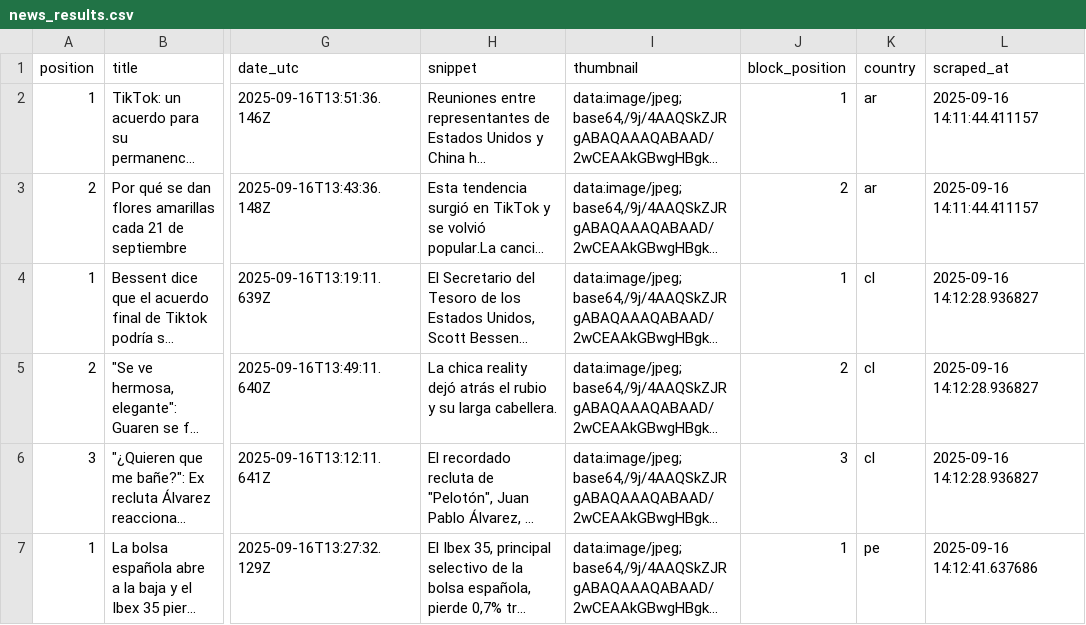
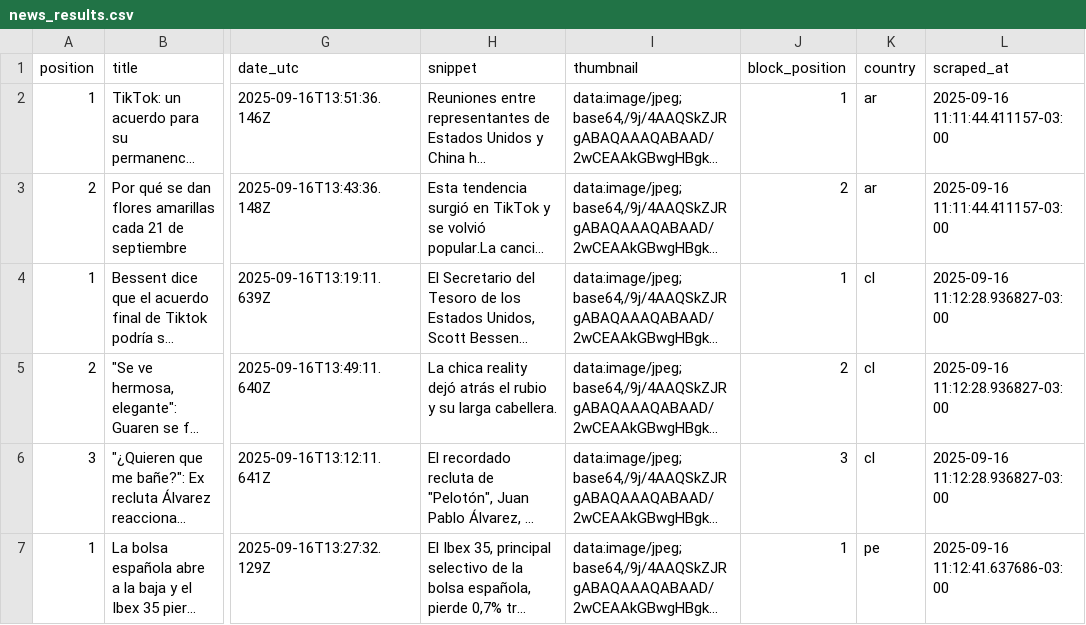
Before and after one commit to Nicocarello/NewsLetterTiktok, a CSV file: news_results.csv, drawn as a sheet; only a part is shown, gaps mark what is left out; long unchanged cells end in …; the diff names each change by its address in the sheet, - before the commit and + after, or states it on an @@ line.

```diff
--- a/news_results.csv
+++ b/news_results.csv
-L2:L3 (scraped_at): 2025-09-16 14:11:44.411157
+L2:L3 (scraped_at): 2025-09-16 11:11:44.411157-03:00
-L4:L6 (scraped_at): 2025-09-16 14:12:28.936827
+L4:L6 (scraped_at): 2025-09-16 11:12:28.936827-03:00
-L7 (scraped_at): 2025-09-16 14:12:41.637686
+L7 (scraped_at): 2025-09-16 11:12:41.637686-03:00
```
